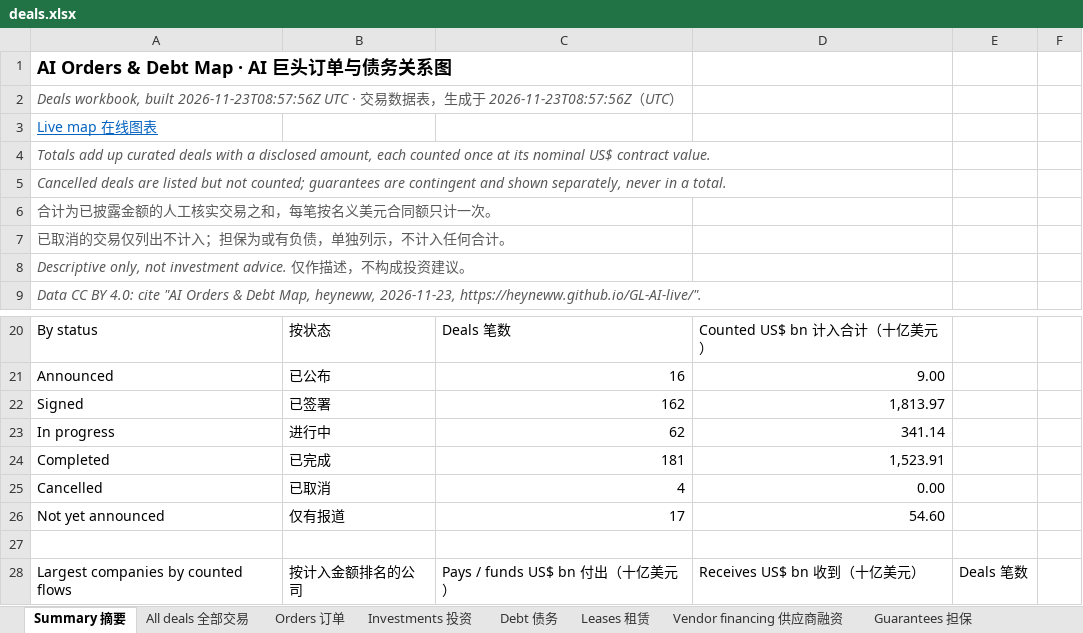
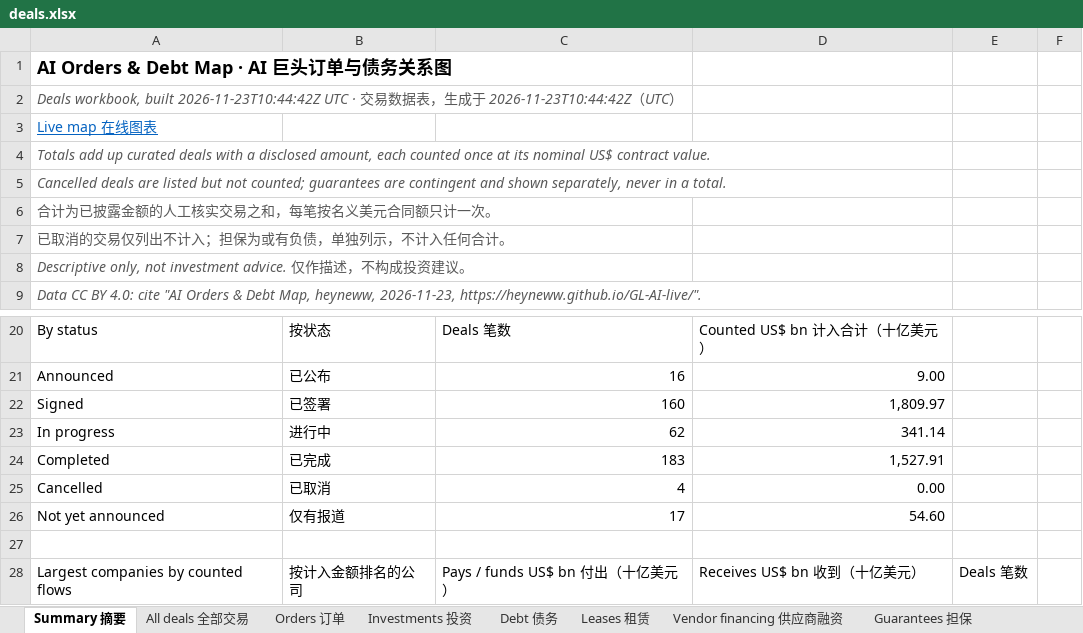
Before and after one commit to heyneww/GL-AI-live, an Excel workbook: data/v1/deals.xlsx, sheet Summary 摘要, drawn as a sheet; only a part is shown, gaps mark what is left out; values as stored, in another font and other column widths than the file's, no borders; the diff names each change by its address in the sheet, - before the commit and + after, or states it on an @@ line.

```diff
--- a/data/v1/deals.xlsx (sheet Summary 摘要)
+++ b/data/v1/deals.xlsx (sheet Summary 摘要)
-A2: …workbook, built 2026-11-23T08:57:56Z UTC · 交易数据表，生成于 2026-11-23T08:57:56Z（UTC…
+A2: …workbook, built 2026-11-23T10:44:42Z UTC · 交易数据表，生成于 2026-11-23T10:44:42Z（UTC…
-C22: 162
+C22: 160
-D22: 1,813.97
+D22: 1,809.97
-C24: 181
+C24: 183
-D24: 1,523.91
+D24: 1,527.91
```
Also changed, not shown: sheet All deals 全部交易, sheet Investments 投资, sheet Orders 订单, sheet Debt 债务, sheet Leases 租赁, formulas that keep their value, 14 other files.
